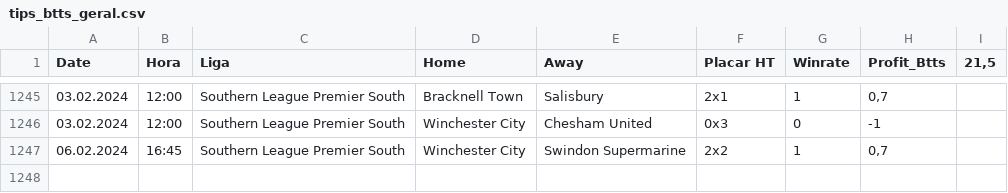
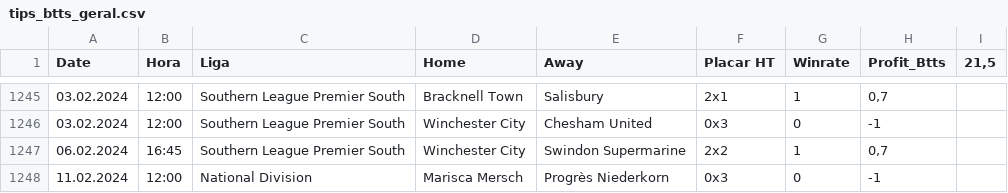
Before and after one commit to scooby75/bdfootball, a CSV file: tips_btts_geral.csv, drawn as a sheet; only a part is shown, gaps mark what is left out; the diff names each change by its address in the sheet, - before the commit and + after, or states it on an @@ line.

```diff
--- a/tips_btts_geral.csv
+++ b/tips_btts_geral.csv
+row 1248: 11.02.2024 | 12:00 | National Division | Marisca Mersch | Progrès Niederkorn | 0x3 | 0 | -1
```
Also changed, not shown: tips_ha_geral.csv, tips_lay_goleada_visitante_geral.csv, 2 other files.
